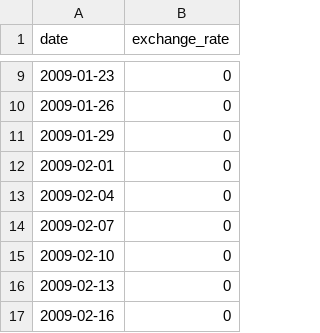
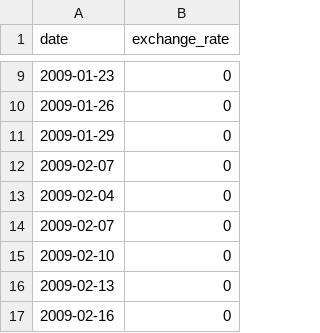
Before and after one commit to mmunoz-f/cpp_modules, a CSV file: assets/data.csv, drawn as a sheet; only a part is shown, gaps mark what is left out.

```diff
--- a/assets/data.csv
+++ b/assets/data.csv
@@ -11,3 +11,3 @@ date,exchange_rate
 2009-01-29,0
-2009-02-01,0
+2009-02-07,0
 2009-02-04,0
```
Also changed, not shown: 8 other files.
